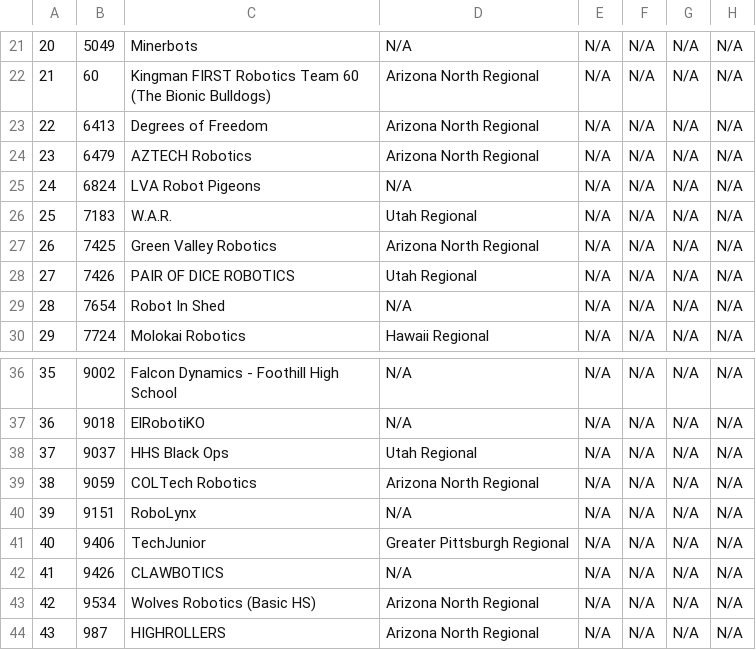
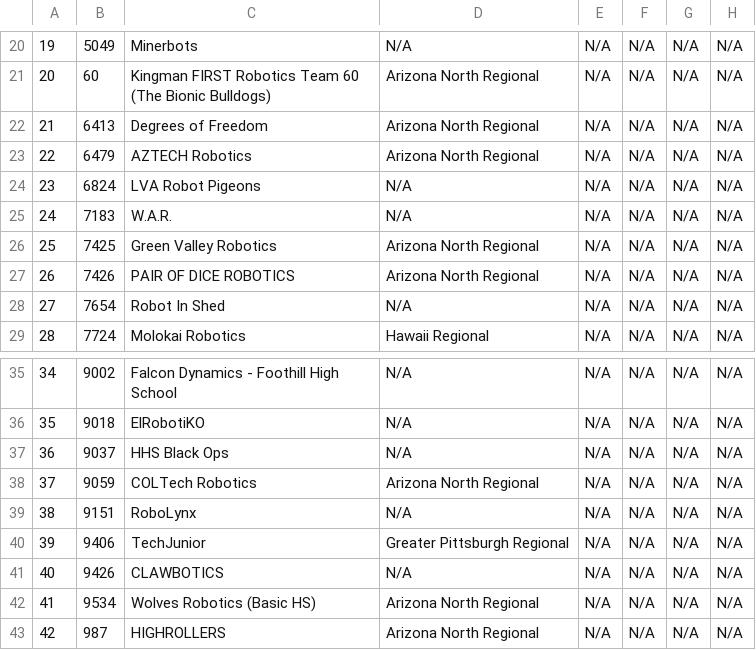
Before and after one commit to dougdliu/frc-2026-lvr-prescouting, a CSV file: 2026nvlv_prescouting_stats.csv, drawn as a sheet; only a part is shown, gaps mark what is left out; addresses are those after the commit; the diff covers the shown part only; the diff names each change by its address in the sheet, - before the commit and + after, or states it on an @@ line.

Commit message:
Improve pre-scouting notebook: week filter, team exclusion, column rename
- Filter prior events to week 5 or earlier (TBA week < MAX_PRIOR_WEEK)
- Add OUR_TEAM = 2375 config and exclude team 2375 from scouting list
- Rename 'Latest Event Played' to 'Latest Event Played Before Week 6'
- Regenerated CSV output with updated columns

```diff
--- a/2026nvlv_prescouting_stats.csv
+++ b/2026nvlv_prescouting_stats.csv
@@ column A renumbered from row 13 down @@
-D25: Utah Regional
+D25: N/A
-D27: Utah Regional
+D27: Arizona North Regional
-D37: Utah Regional
+D37: N/A
```
Also changed, not shown: 1 removed row and 48 edited cells elsewhere in this file, 1 other file.
